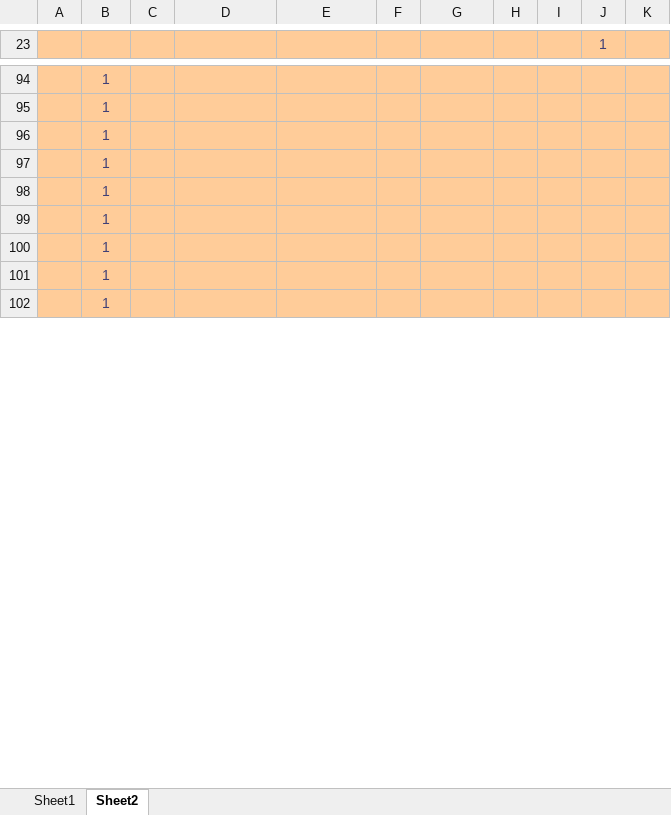
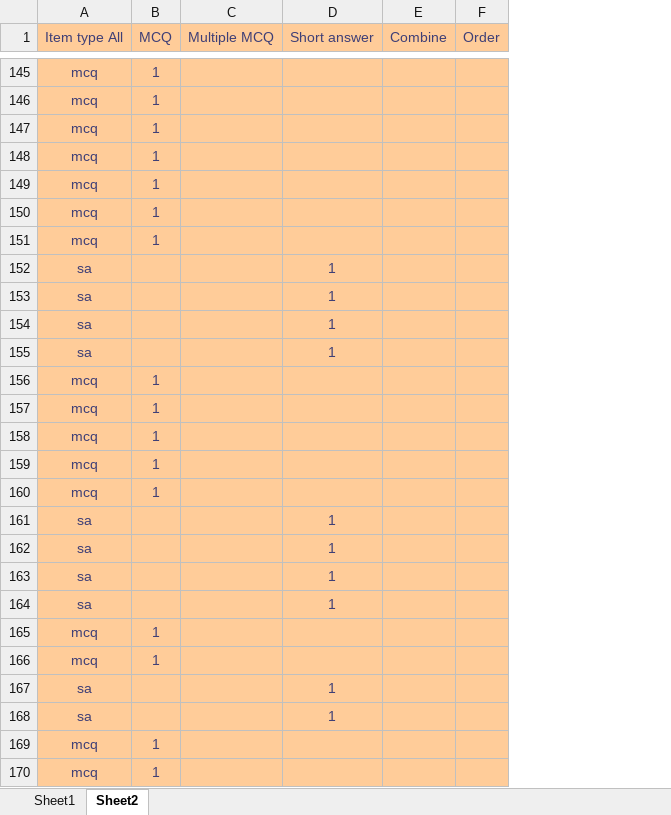
Before and after one commit to Princeadhi123/Item-bank, an Excel workbook: Item bank from DigiArvi 2025 - Final.xlsx, sheet Sheet2, drawn as a sheet; only a part is shown, gaps mark what is left out; values as stored, in another font and other column widths than the file's, no borders; removed rows and columns are numbered as before the commit, all else as after; the diff covers the shown part only; the diff names each change by its address in the sheet, - before the commit and + after, or states it on an @@ line.

```diff
--- a/Item bank from DigiArvi 2025 - Final.xlsx (sheet Sheet2)
+++ b/Item bank from DigiArvi 2025 - Final.xlsx (sheet Sheet2)
-column A, empty
+column A (Item type All), rows 145-151: all mcq; rows 156-157: mcq | mcq
-column C, empty
-column F, empty
-column H, empty
-column I, empty
-column J (1), empty
-column K, empty
+column F (Order), empty
-B1: (empty)
+B1: MCQ
-C1: (empty)
+C1: Multiple MCQ
-D1: (empty)
+D1: Short answer
-E1: (empty)
+E1: Combine
+row 152: sa |  |  | 1
+row 153: sa |  |  | 1
+row 154: sa |  |  | 1
+row 155: sa |  |  | 1
@@ row 8 moved to row 158: mcq @@
@@ row 9 moved to row 159: mcq @@
@@ row 10 moved to row 160: mcq @@
+row 161: sa |  |  | 1
+row 162: sa |  |  | 1
+row 163: sa |  |  | 1
+row 164: sa |  |  | 1
@@ row 11 moved to row 165: mcq @@
@@ row 12 moved to row 166: mcq @@
+row 167: sa |  |  | 1
+row 168: sa |  |  | 1
@@ row 13 moved to row 169: mcq @@
@@ row 14 moved to row 170: mcq @@
```
Also changed, not shown: 154 added rows, 164 removed rows, 101 moved rows and 67 edited cells elsewhere in this sheet, 1 other file.
